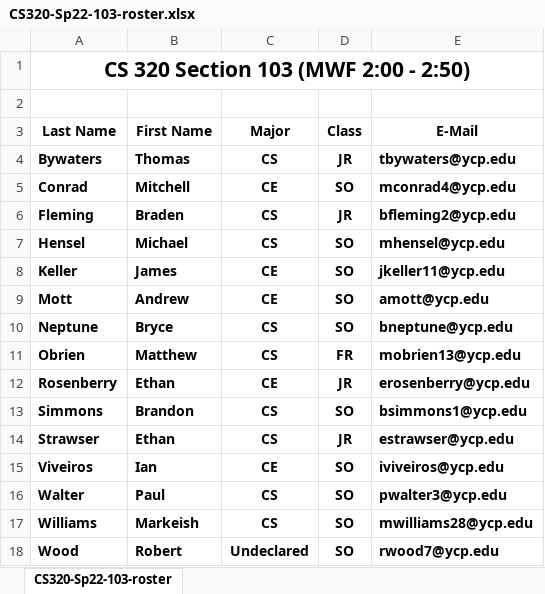
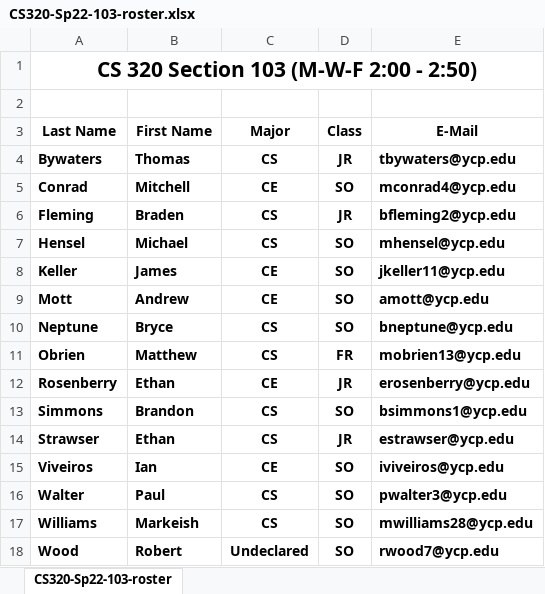
Before and after one commit to ycpcs/cs320-spring2022, an Excel workbook: teams-and-rosters/CS320-Sp22-103-roster.xlsx, sheet CS320-Sp22-103-roster, drawn as a sheet; values as stored, in another font and other column widths than the file's, no borders; the diff names each change by its address in the sheet, - before the commit and + after, or states it on an @@ line.

```diff
--- a/teams-and-rosters/CS320-Sp22-103-roster.xlsx (sheet CS320-Sp22-103-roster)
+++ b/teams-and-rosters/CS320-Sp22-103-roster.xlsx (sheet CS320-Sp22-103-roster)
-A1 (Last Name): CS 320 Section 103 (MWF 2:00 - 2:50)
+A1 (Last Name): CS 320 Section 103 (M-W-F 2:00 - 2:50)
```
Also changed, not shown: teams-and-rosters/CS320-Sp22-102-roster.xlsx, 3 other files.
